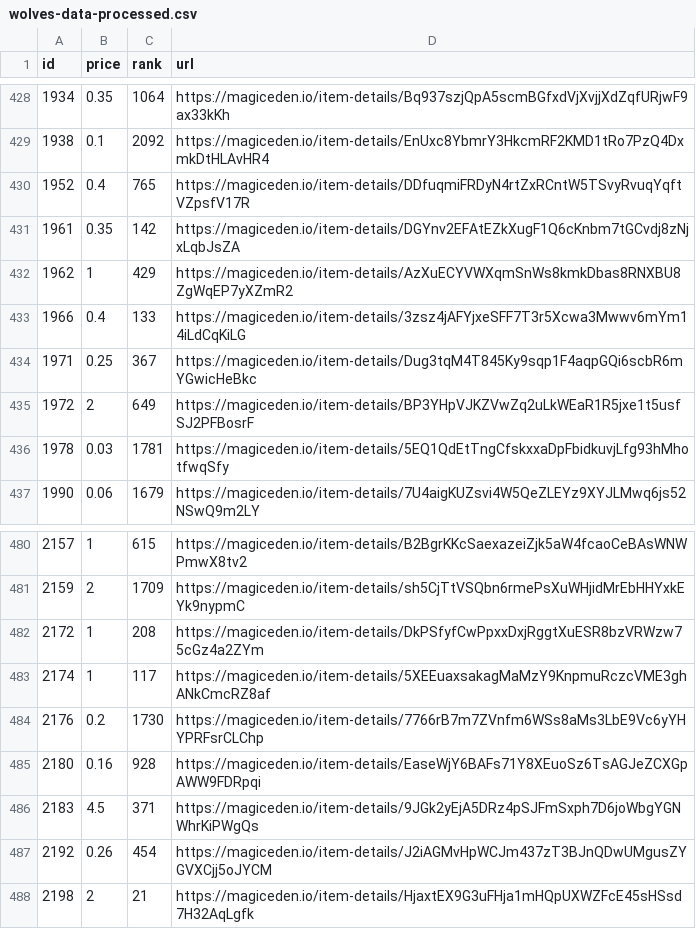
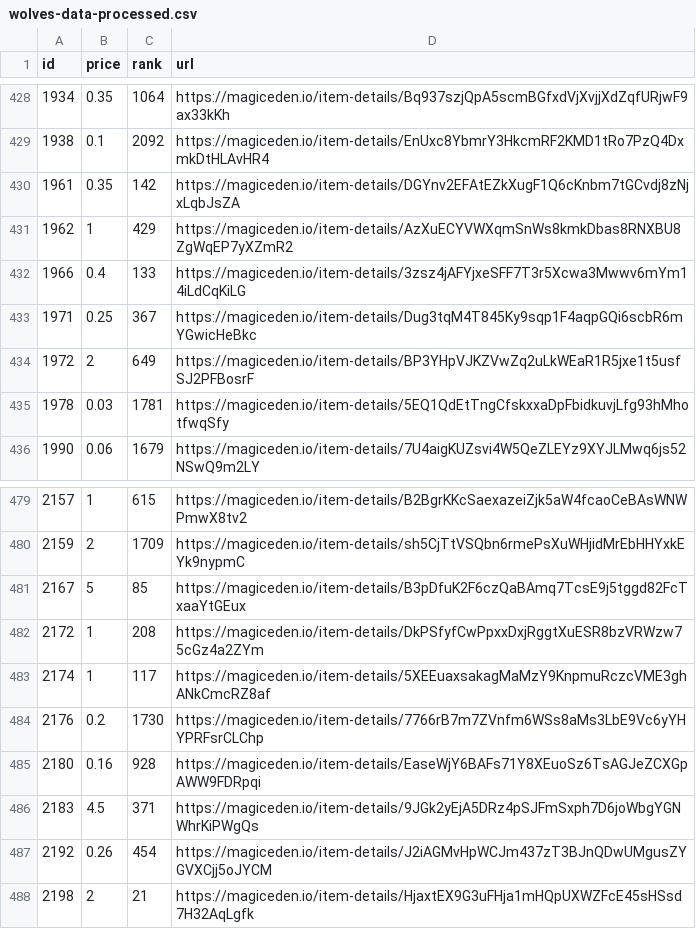
Before and after one commit to braposo/magiceden-wolves-monitor, a CSV file: wolves-data-processed.csv, drawn as a sheet; only a part is shown, gaps mark what is left out; removed rows and columns are numbered as before the commit, all else as after; the diff names each change by its address in the sheet, - before the commit and + after, or states it on an @@ line.

Commit message:
Flat: latest data (2021-10-30T23:15:09.317Z) {   "date": "2021-10-30T23:15:09.317Z",   "files": [     {       "name": "wolves-data-processed.csv",       "deltaBytes": -3,       "source": "https://api-mainnet.magiceden.io/rpc/getListedNFTsByQuery?q=%7B%22%24match%22%3A%7B%22collectionSymbol%22%3A%22wolves_of_sol_street%22%7D%2C%22%24sort%22%3A%7B%22takerAmount%22%3A1%2C%22createdAt%22%3A-1%7D%7D"     },     {       "name": "wolves-data.json",       "deltaBytes": 1581,       "source": "https://api-mainnet.magiceden.io/rpc/getListedNFTsByQuery?q=%7B%22%24match%22%3A%7B%22collectionSymbol%22%3A%22wolves_of_sol_street%22%7D%2C%22%24sort%22%3A%7B%22takerAmount%22%3A1%2C%22createdAt%22%3A-1%7D%7D"     }   ] }

```diff
--- a/wolves-data-processed.csv
+++ b/wolves-data-processed.csv
-row 430: 1952 | 0.4 | 765 | https://magiceden.io/item-details/DDfuqmiFRDyN4rtZxRCntW5TSvyRvuqYqftVZpsfV17R
+row 481: 2167 | 5 | 85 | https://magiceden.io/item-details/B3pDfuK2F6czQaBAmq7TcsE9j5tggd82FcTxaaYtGEux
```
Also changed, not shown: 1 other file.
